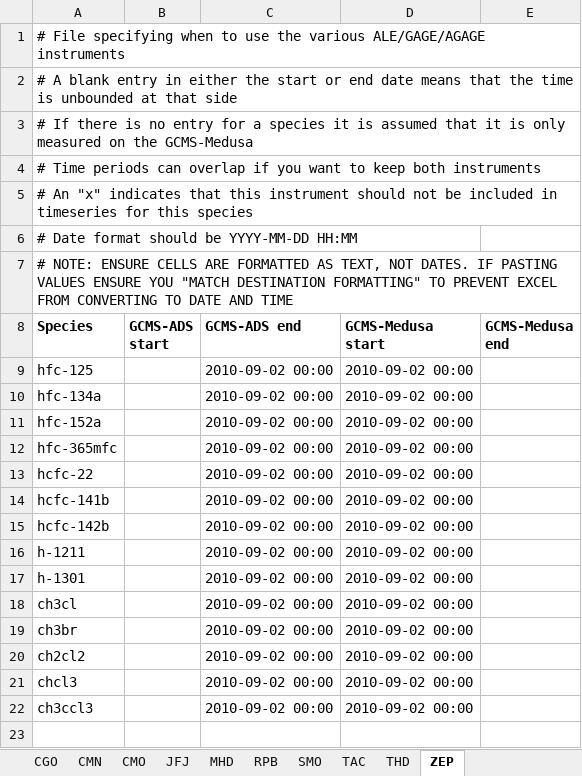
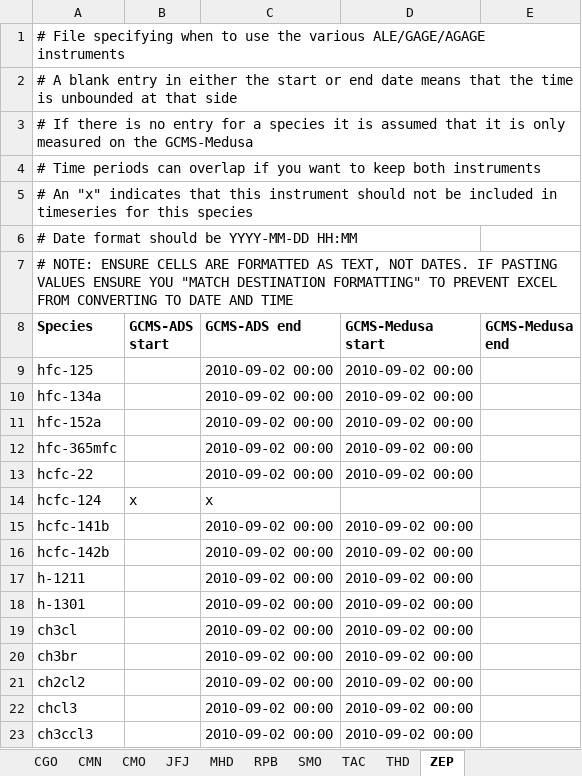
Before and after one commit to mrghg/agage-archive, an Excel workbook: data/agage/data_combination.xlsx, sheet ZEP, drawn as a sheet; values as stored, in another font and other column widths than the file's, no borders; the diff names each change by its address in the sheet, - before the commit and + after, or states it on an @@ line.

```diff
--- a/data/agage/data_combination.xlsx (sheet ZEP)
+++ b/data/agage/data_combination.xlsx (sheet ZEP)
+row 14: hcfc-124 | x | x
```
Also changed, not shown: sheet MHD, sheet CGO, sheet JFJ.
